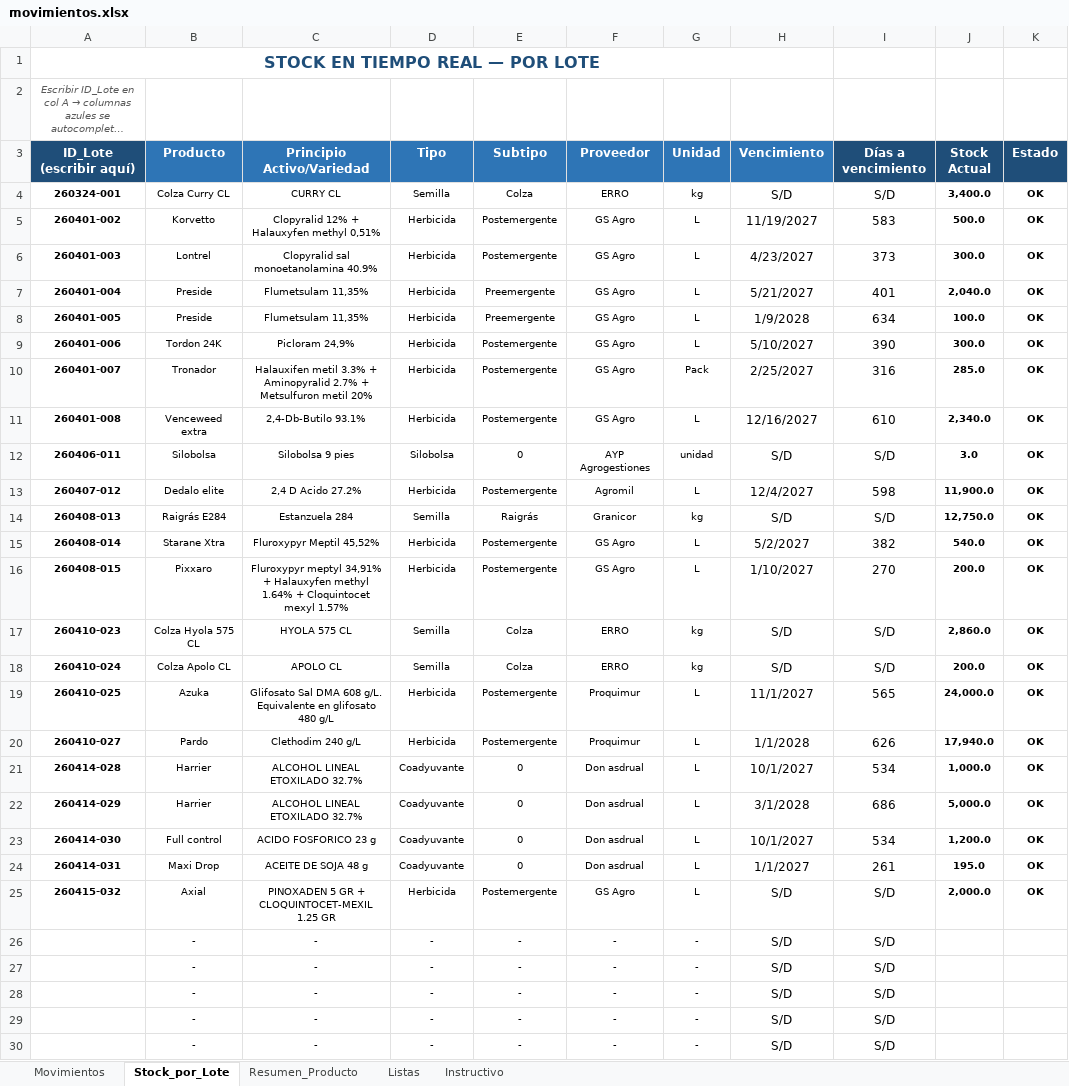
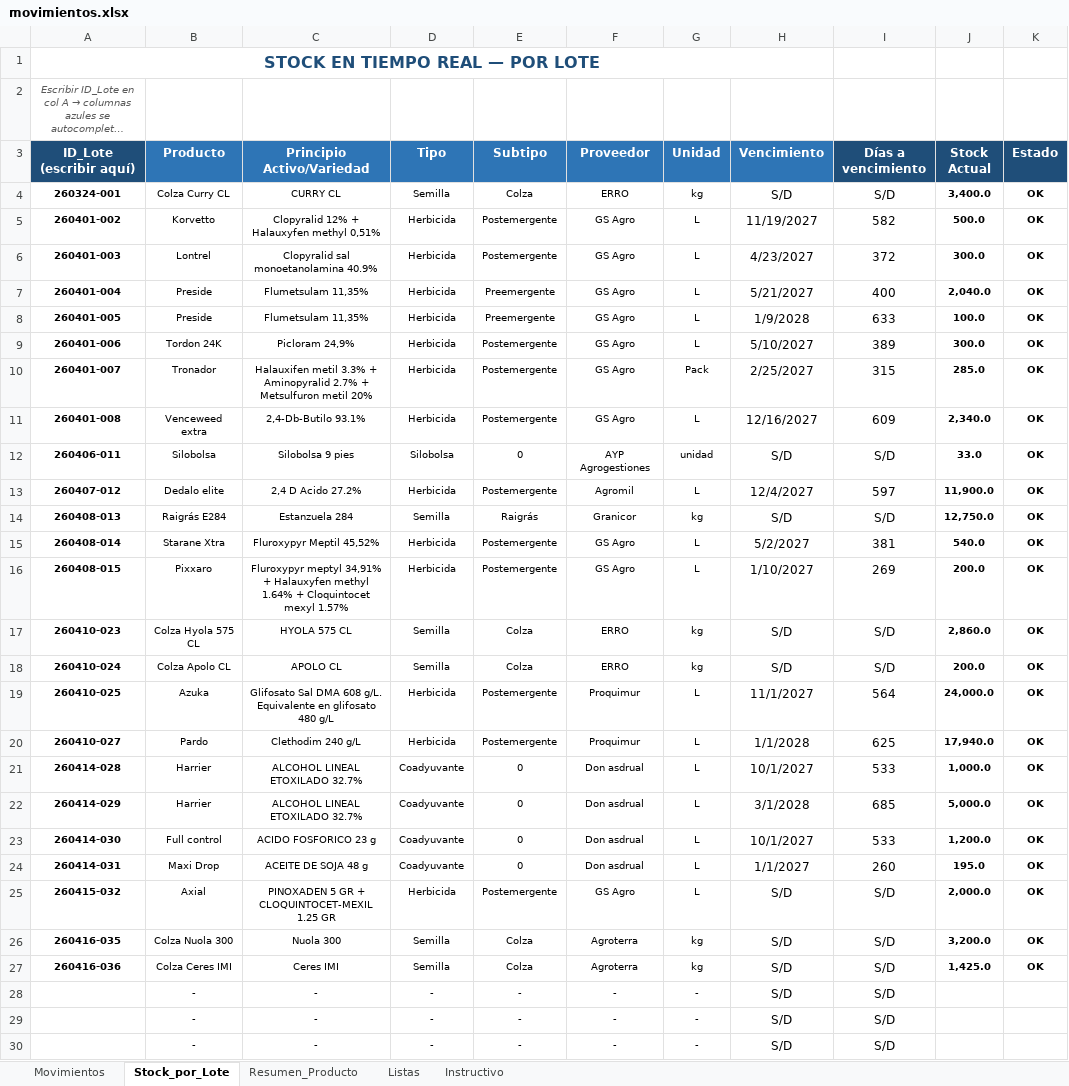
Before and after one commit to CeibosGroup/stock-galpon-hub, an Excel workbook: movimientos.xlsx, sheet Stock_por_Lote, drawn as a sheet; only a part is shown; long unchanged cells end in …; values as stored, in another font and other column widths than the file's, no borders; conditional formats not drawn; removed rows and columns are numbered as before the commit, all else as after; the diff names each change by its address in the sheet, - before the commit and + after, or states it on an @@ line.

```diff
--- a/movimientos.xlsx (sheet Stock_por_Lote)
+++ b/movimientos.xlsx (sheet Stock_por_Lote)
-I5 (Días a vencimiento): 583
+I5 (Días a vencimiento): 582
-I6 (Días a vencimiento): 373
+I6 (Días a vencimiento): 372
-I7 (Días a vencimiento): 401
+I7 (Días a vencimiento): 400
-I8 (Días a vencimiento): 634
+I8 (Días a vencimiento): 633
-I9 (Días a vencimiento): 390
+I9 (Días a vencimiento): 389
-I10 (Días a vencimiento): 316
+I10 (Días a vencimiento): 315
-I11 (Días a vencimiento): 610
+I11 (Días a vencimiento): 609
-J12 (Stock Actual): 3.0
+J12 (Stock Actual): 33.0
-I13 (Días a vencimiento): 598
+I13 (Días a vencimiento): 597
-I15 (Días a vencimiento): 382
+I15 (Días a vencimiento): 381
-I16 (Días a vencimiento): 270
+I16 (Días a vencimiento): 269
-I19 (Días a vencimiento): 565
+I19 (Días a vencimiento): 564
-I20 (Días a vencimiento): 626
+I20 (Días a vencimiento): 625
-I21 (Días a vencimiento): 534
+I21 (Días a vencimiento): 533
-I22 (Días a vencimiento): 686
+I22 (Días a vencimiento): 685
-I23 (Días a vencimiento): 534
+I23 (Días a vencimiento): 533
-I24 (Días a vencimiento): 261
+I24 (Días a vencimiento): 260
-row 26:  | - | - | - | - | - | - | S/D | S/D
-row 27:  | - | - | - | - | - | - | S/D | S/D
+row 26: 260416-035 | Colza Nuola 300 | Nuola 300 | Semilla | Colza | Agroterra | kg | S/D | S/D | 3,200.0 | OK
+row 27: 260416-036 | Colza Ceres IMI | Ceres IMI | Semilla | Colza | Agroterra | kg | S/D | S/D | 1,425.0 | OK
```
Also changed, not shown: sheet Movimientos, sheet Resumen_Producto, sheet Listas, hidden cells.
